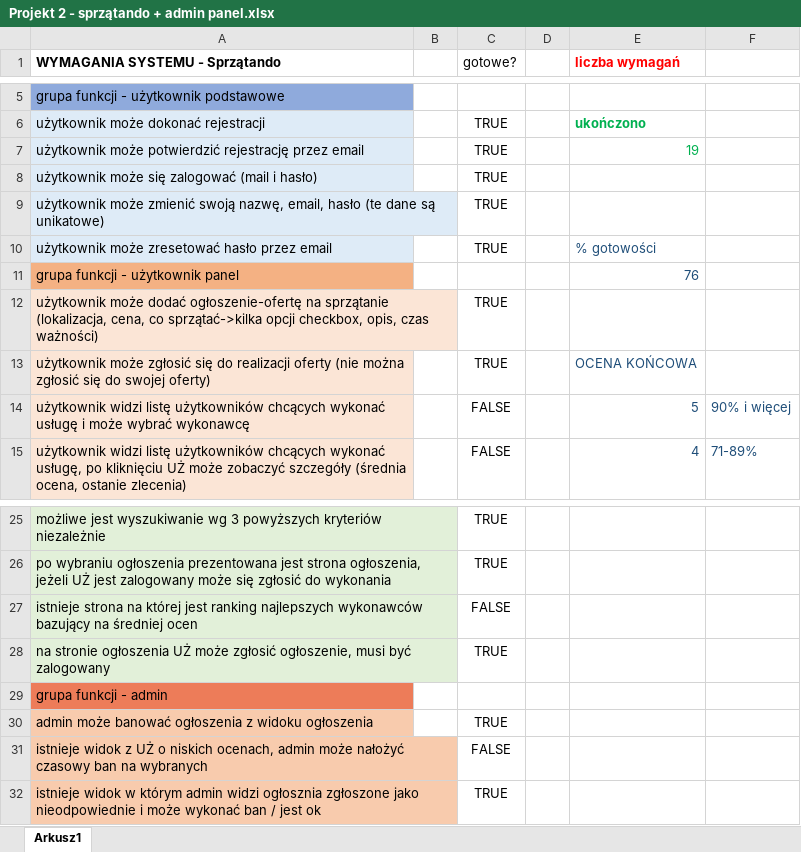
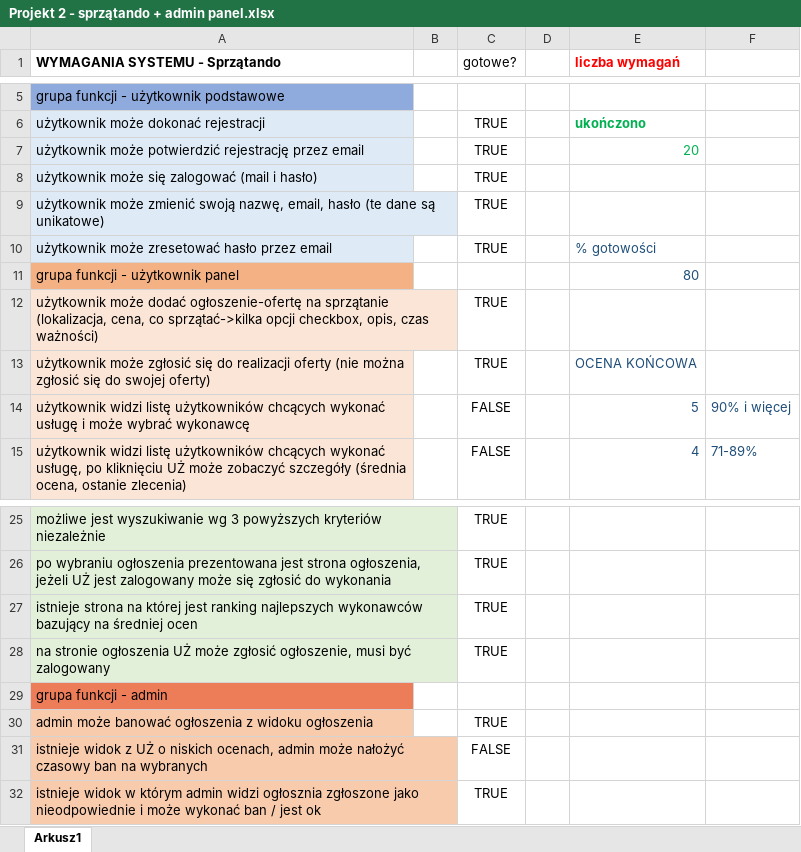
Before and after one commit to dawidlinek/Sprzatando, an Excel workbook: Projekt 2 - sprzątando + admin panel.xlsx, sheet Arkusz1, drawn as a sheet; only a part is shown, gaps mark what is left out; values as stored, in another font and other column widths than the file's, no borders; conditional formats not drawn; the diff names each change by its address in the sheet, - before the commit and + after, or states it on an @@ line.

Commit message:
excel

```diff
--- a/Projekt 2 - sprzątando + admin panel.xlsx (sheet Arkusz1)
+++ b/Projekt 2 - sprzątando + admin panel.xlsx (sheet Arkusz1)
-E7 (liczba wymagań): 19
+E7 (liczba wymagań): 20
-E11 (liczba wymagań): 76
+E11 (liczba wymagań): 80
-C27 (gotowe?): FALSE
+C27 (gotowe?): TRUE
```
